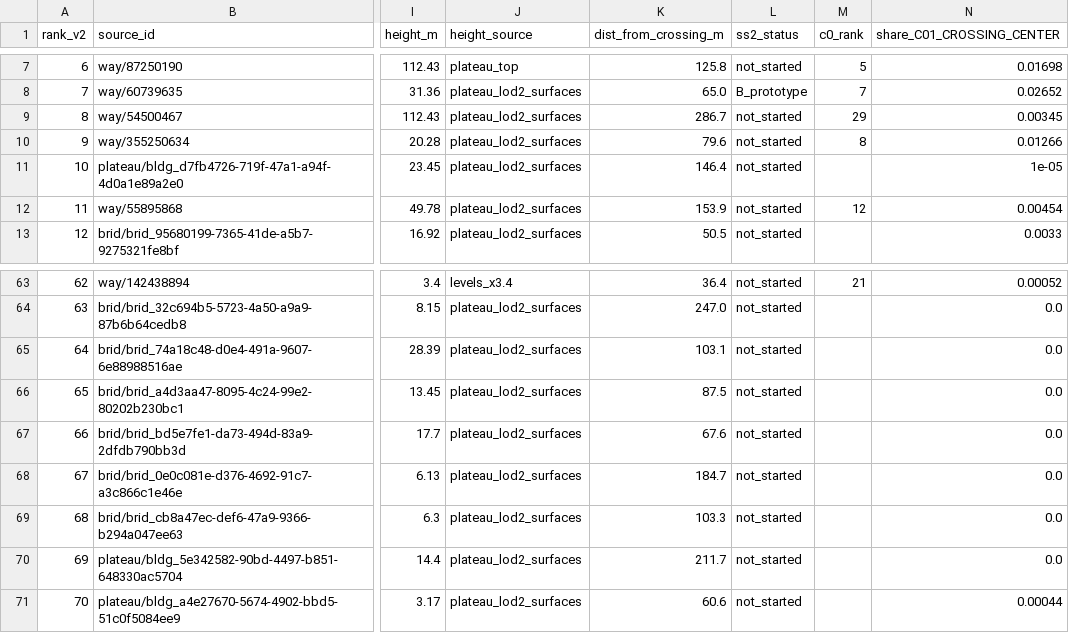
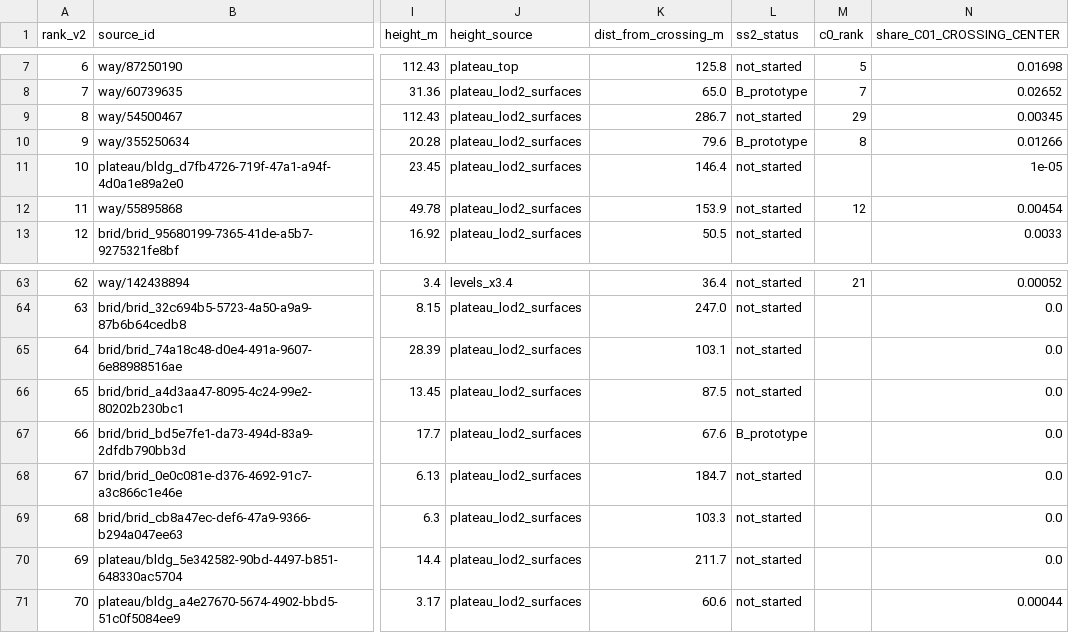
Before and after one commit to kesusugar/shibuya-scene-2, a CSV file: docs/core/ASSET_REGISTER_V2.csv, drawn as a sheet; only a part is shown, gaps mark what is left out; the diff names each change by its address in the sheet, - before the commit and + after, or states it on an @@ line.

Commit message:
assets(core): add concourse geometry October references and staged comparisons

```diff
--- a/docs/core/ASSET_REGISTER_V2.csv
+++ b/docs/core/ASSET_REGISTER_V2.csv
-L10 (ss2_status): not_started
+L10 (ss2_status): B_prototype
-L67 (ss2_status): not_started
+L67 (ss2_status): B_prototype
```
Also changed, not shown: docs/core/STRUCTURE_REGISTER.csv, 42 other files.
